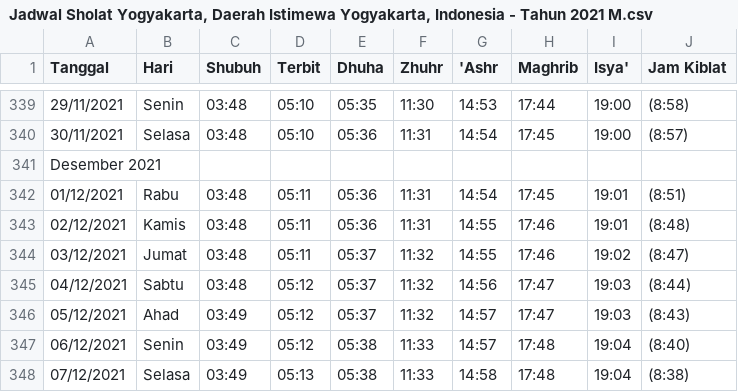
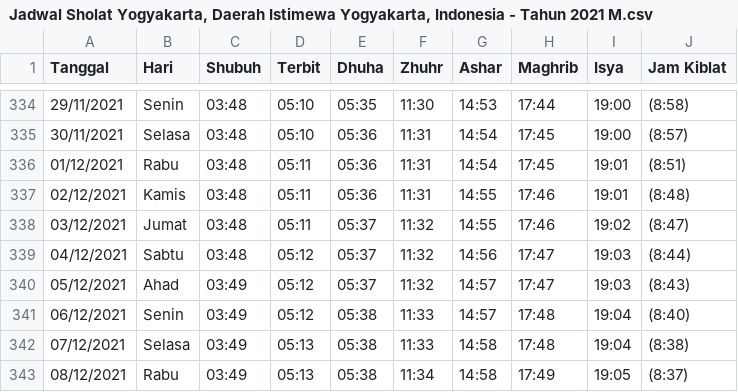
Before and after one commit to Josumaru/Ono-Gawean, a CSV file: Tugas Algoritma Pemrograman/Jadwal Sholat Yogyakarta, Daerah Istimewa Yogyakarta, Indonesia - Tahun 2021 M.csv, drawn as a sheet; only a part is shown, gaps mark what is left out; the shorter side is filled out with more unchanged rows; the diff covers the shown part only.

```diff
--- a/Tugas Algoritma Pemrograman/Jadwal Sholat Yogyakarta, Daerah Istimewa Yogyakarta, Indonesia - Tahun 2021 M.csv
+++ b/Tugas Algoritma Pemrograman/Jadwal Sholat Yogyakarta, Daerah Istimewa Yogyakarta, Indonesia - Tahun 2021 M.csv
@@ -1 +1 @@
-"Tanggal","Hari","Shubuh","Terbit","Dhuha","Zhuhr","'Ashr","Maghrib","Isya'","Jam Kiblat"
+"Tanggal","Hari","Shubuh","Terbit","Dhuha","Zhuhr","Ashar","Maghrib","Isya","Jam Kiblat"
@@ -340,3 +335,2 @@
 "30/11/2021","Selasa","03:48","05:10","05:36","11:31","14:54","17:45","19:00","(8:57)"
-"Desember 2021"
 "01/12/2021","Rabu","03:48","05:11","05:36","11:31","14:54","17:45","19:01","(8:51)"
```
Also changed, not shown: 5 removed rows elsewhere in this file, 2 other files.
